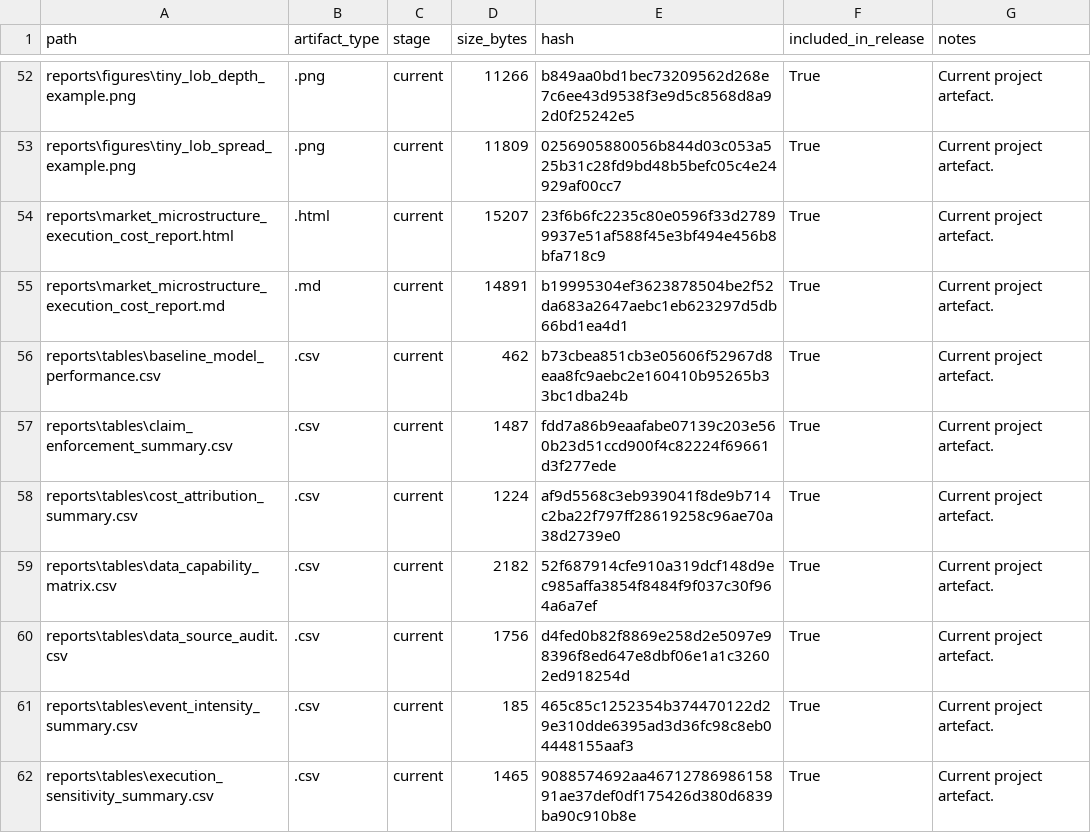
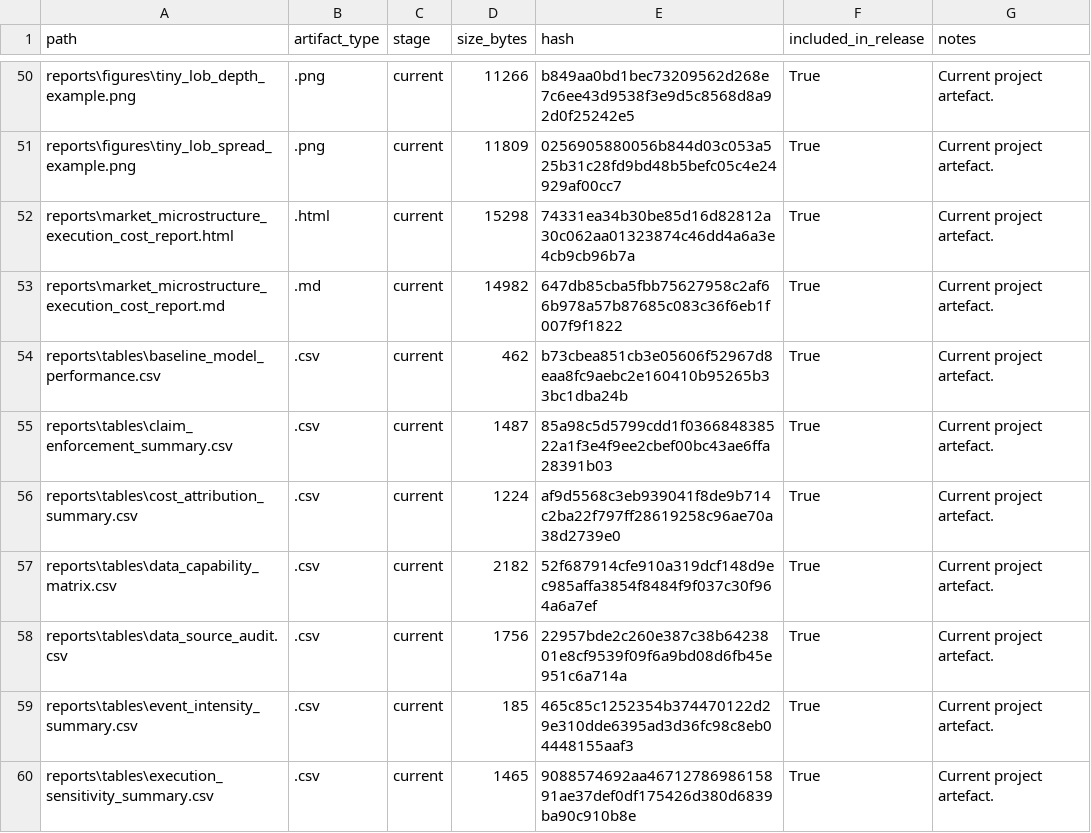
Before and after one commit to JosephNjiru/market-microstructure-execution-cost-research, a CSV file: reports/tables/output_inventory.csv, drawn as a sheet; only a part is shown, gaps mark what is left out; the diff covers the shown part only.

```diff
--- a/reports/tables/output_inventory.csv
+++ b/reports/tables/output_inventory.csv
@@ -53,9 +51,9 @@ reports\figures\tiny_lob_depth_example.png,.png,current,11266,b849aa0bd1bec73209
 reports\figures\tiny_lob_spread_example.png,.png,current,11809,0256905880056b844d03c053a525b31c28fd9bd48b5befc05c4e24929af00cc7,True,Current project artefact.
-reports\market_microstructure_execution_cost_report.html,.html,current,15207,23f6b6fc2235c80e0596f33d27899937e51af588f45e3bf494e456b8bfa718c9,True,Current project artefact.
-reports\market_microstructure_execution_cost_report.md,.md,current,14891,b19995304ef3623878504be2f52da683a2647aebc1eb623297d5db66bd1ea4d1,True,Current project artefact.
+reports\market_microstructure_execution_cost_report.html,.html,current,15298,74331ea34b30be85d16d82812a30c062aa01323874c46dd4a6a3e4cb9cb96b7a,True,Current project artefact.
+reports\market_microstructure_execution_cost_report.md,.md,current,14982,647db85cba5fbb75627958c2af66b978a57b87685c083c36f6eb1f007f9f1822,True,Current project artefact.
 reports\tables\baseline_model_performance.csv,.csv,current,462,b73cbea851cb3e05606f52967d8eaa8fc9aebc2e160410b95265b33bc1dba24b,True,Current project artefact.
-reports\tables\claim_enforcement_summary.csv,.csv,current,1487,fdd7a86b9eaafabe07139c203e560b23d51ccd900f4c82224f69661d3f277ede,True,Current project artefact.
+reports\tables\claim_enforcement_summary.csv,.csv,current,1487,85a98c5d5799cdd1f036684838522a1f3e4f9ee2cbef00bc43ae6ffa28391b03,True,Current project artefact.
 reports\tables\cost_attribution_summary.csv,.csv,current,1224,af9d5568c3eb939041f8de9b714c2ba22f797ff28619258c96ae70a38d2739e0,True,Current project artefact.
 reports\tables\data_capability_matrix.csv,.csv,current,2182,52f687914cfe910a319dcf148d9ec985affa3854f8484f9f037c30f964a6a7ef,True,Current project artefact.
-reports\tables\data_source_audit.csv,.csv,current,1756,d4fed0b82f8869e258d2e5097e98396f8ed647e8dbf06e1a1c32602ed918254d,True,Current project artefact.
+reports\tables\data_source_audit.csv,.csv,current,1756,22957bde2c260e387c38b6423801e8cf9539f09f6a9bd08d6fb45e951c6a714a,True,Current project artefact.
 reports\tables\event_intensity_summary.csv,.csv,current,185,465c85c1252354b374470122d29e310dde6395ad3d36fc98c8eb04448155aaf3,True,Current project artefact.
```
Also changed, not shown: 2 removed rows and 54 edited cells elsewhere in this file, reports/tables/final_claim_boundary_audit.csv, reports/tables/final_quality_gate.csv, 35 other files.
